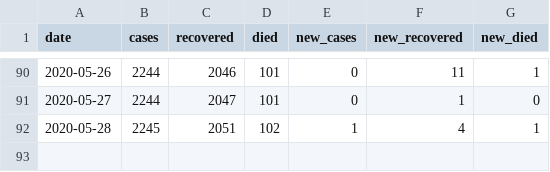
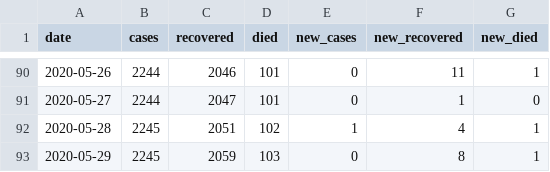
Before and after one commit to tonivrbic/covid-19-croatia, a CSV file: generated/cases_per_day.csv, drawn as a sheet; only a part is shown, gaps mark what is left out; the diff names each change by its address in the sheet, - before the commit and + after, or states it on an @@ line.

```diff
--- a/generated/cases_per_day.csv
+++ b/generated/cases_per_day.csv
+row 93: 2020-05-29 | 2245 | 2059 | 103 | 0 | 8 | 1
```
Also changed, not shown: covid_hr.csv, generated/cases_per_county.csv, 5 other files.
